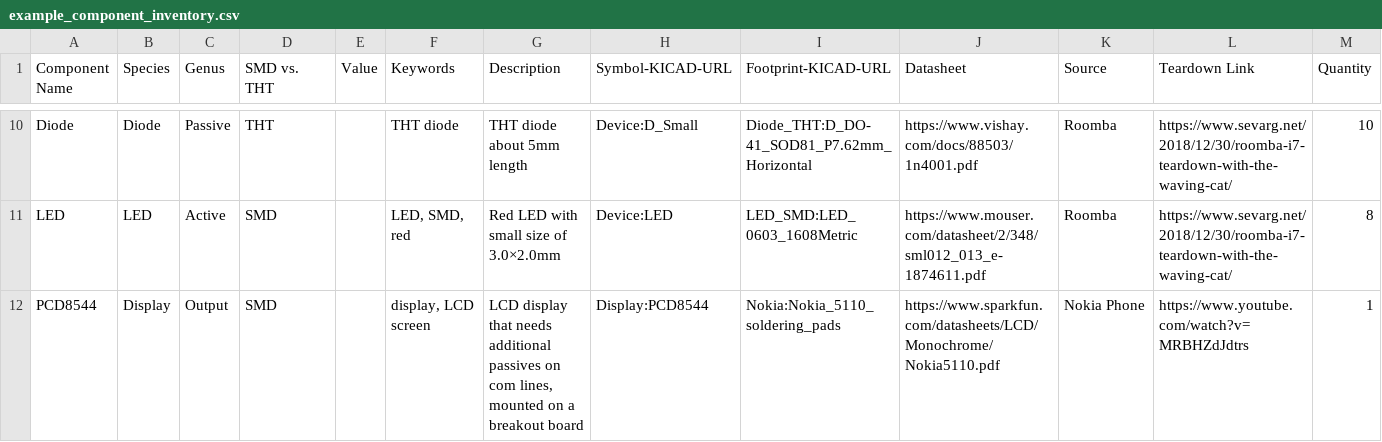
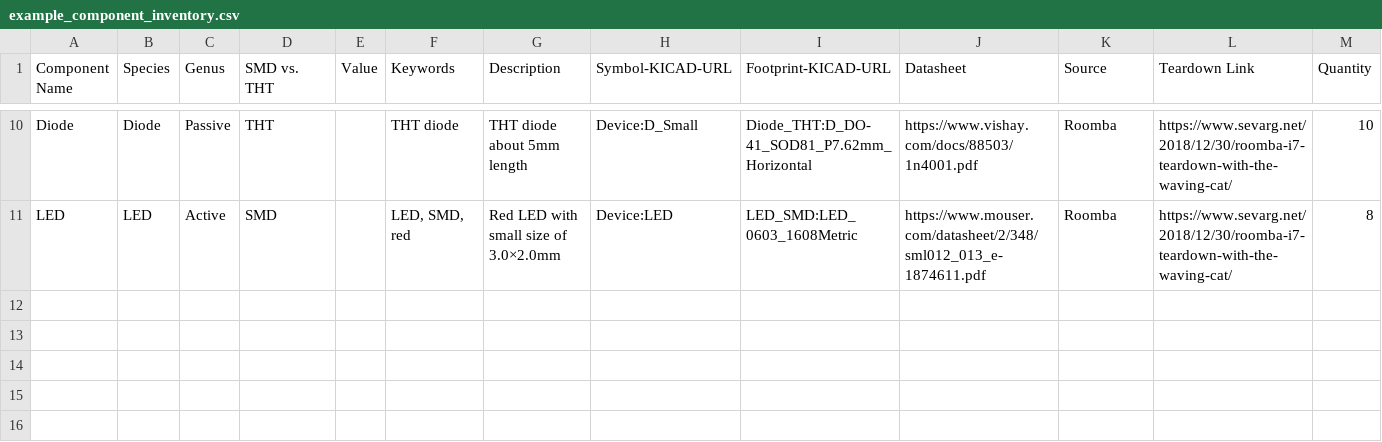
Before and after one commit to humancomputerintegration/ecoEDA, a CSV file: ecoEDA/library files/example_component_inventory.csv, drawn as a sheet; only a part is shown, gaps mark what is left out; rows hold the shown columns only; the diff names each change by its address in the sheet, - before the commit and + after, or states it on an @@ line.

Commit message:
resolved issues for library generator

```diff
--- a/ecoEDA/library files/example_component_inventory.csv
+++ b/ecoEDA/library files/example_component_inventory.csv
-row 12: PCD8544 | Display | Output | SMD |  | display, LCD screen | LCD display that needs additional passives on com lines, mounted on a breakout board | Display:PCD8544 | Nokia:Nokia_5110_soldering_pads | https://www.sparkfun.com/datasheets/LCD/Monochrome/Nokia5110.pdf | Nokia Phone | https://www.youtube.com/watch?v=MRBHZdJdtrs | 1
```
Also changed, not shown: 9 other files.
